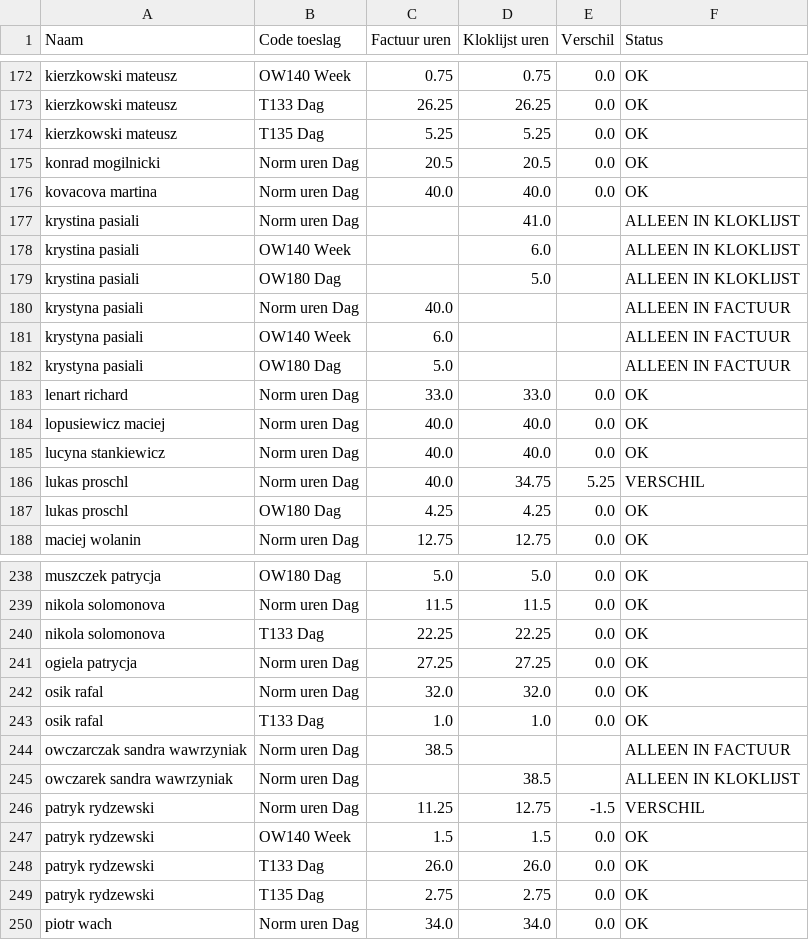
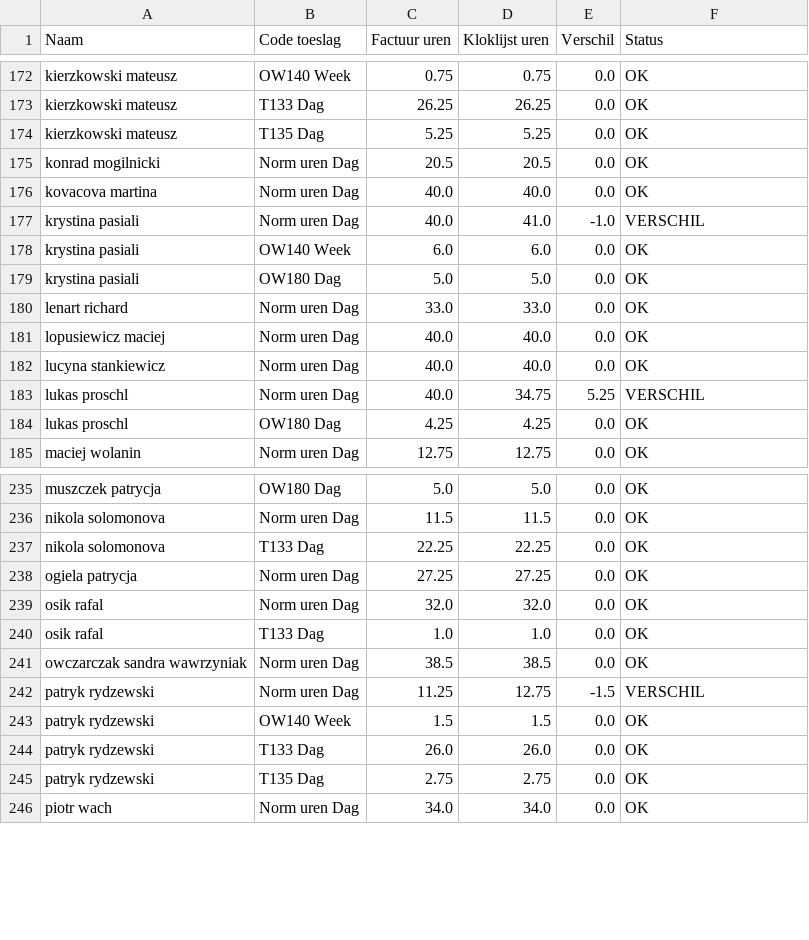
Before and after one commit to tombeckers/padifood-backend, a CSV file: output/202551 validation_hours.csv, drawn as a sheet; only a part is shown, gaps mark what is left out.

```diff
--- a/output/202551 validation_hours.csv
+++ b/output/202551 validation_hours.csv
@@ -176,8 +176,5 @@ konrad mogilnicki,Norm uren Dag,20.5,20.5,0.0,OK
 kovacova martina,Norm uren Dag,40.0,40.0,0.0,OK
-krystina pasiali,Norm uren Dag,,41.0,,ALLEEN IN KLOKLIJST
-krystina pasiali,OW140 Week,,6.0,,ALLEEN IN KLOKLIJST
-krystina pasiali,OW180 Dag,,5.0,,ALLEEN IN KLOKLIJST
-krystyna pasiali,Norm uren Dag,40.0,,,ALLEEN IN FACTUUR
-krystyna pasiali,OW140 Week,6.0,,,ALLEEN IN FACTUUR
-krystyna pasiali,OW180 Dag,5.0,,,ALLEEN IN FACTUUR
+krystina pasiali,Norm uren Dag,40.0,41.0,-1.0,VERSCHIL
+krystina pasiali,OW140 Week,6.0,6.0,0.0,OK
+krystina pasiali,OW180 Dag,5.0,5.0,0.0,OK
 lenart richard,Norm uren Dag,33.0,33.0,0.0,OK
@@ -243,4 +240,3 @@ osik rafal,Norm uren Dag,32.0,32.0,0.0,OK
 osik rafal,T133 Dag,1.0,1.0,0.0,OK
-owczarczak sandra wawrzyniak,Norm uren Dag,38.5,,,ALLEEN IN FACTUUR
-owczarek sandra wawrzyniak,Norm uren Dag,,38.5,,ALLEEN IN KLOKLIJST
+owczarczak sandra wawrzyniak,Norm uren Dag,38.5,38.5,0.0,OK
 patryk rydzewski,Norm uren Dag,11.25,12.75,-1.5,VERSCHIL
```
Also changed, not shown: output/202551 validation_hours_daily.csv, person_wagegroups.csv, 4 other files.
